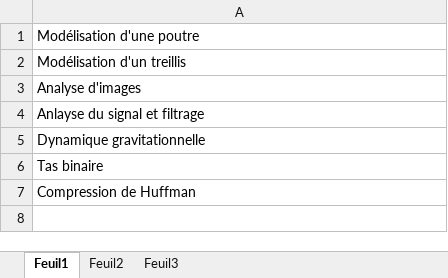
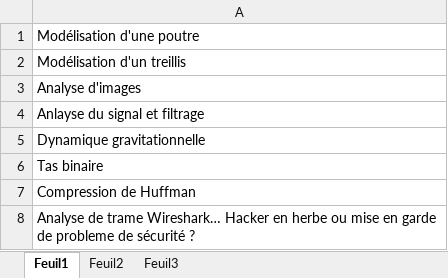
Before and after one commit to xpessoles/PT, an Excel workbook: 2015_2016_Informatique/IdeesProjets.xlsx, sheet Feuil1, drawn as a sheet; values as stored, in another font and other column widths than the file's, no borders; the diff names each change by its address in the sheet, - before the commit and + after, or states it on an @@ line.

Commit message:
MAJ...

```diff
--- a/2015_2016_Informatique/IdeesProjets.xlsx (sheet Feuil1)
+++ b/2015_2016_Informatique/IdeesProjets.xlsx (sheet Feuil1)
+row 8: Analyse de trame Wireshark… Hacker en herbe ou mise en garde de probleme de sécurité ?
```
